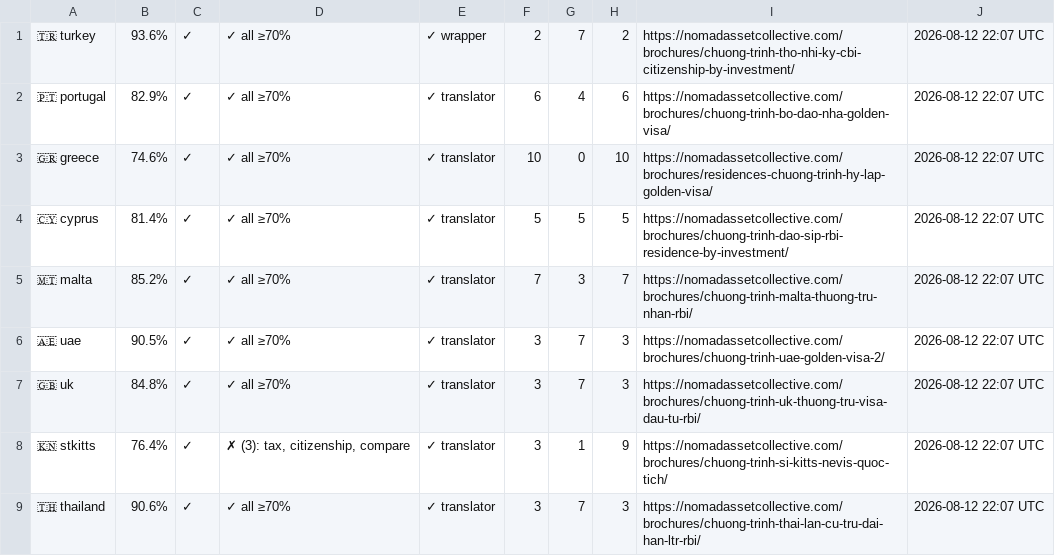
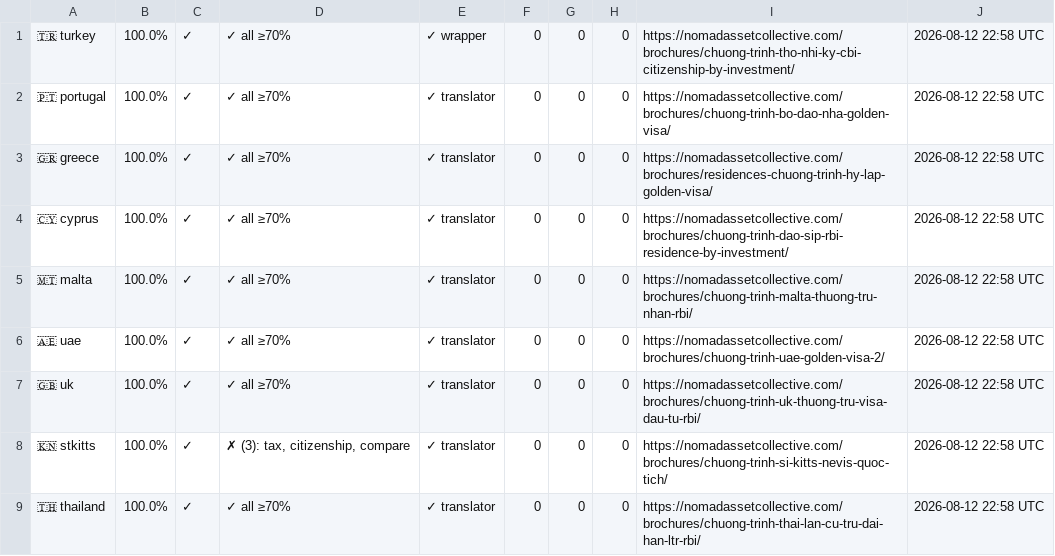
Before and after one commit to rayvtt/NAC-Program-Brochures, a TSV file: .diagnostics/sheet-tracker.tsv, drawn as a sheet; only a part is shown; the diff covers the shown part only.

```diff
--- a/.diagnostics/sheet-tracker.tsv
+++ b/.diagnostics/sheet-tracker.tsv
@@ -1,9 +1,9 @@
-🇹🇷 turkey	93.6%	✓	✓ all ≥70%	✓ wrapper	2	7	2	https://nomadassetcollective.com/brochures/chuong-trinh-tho-nhi-ky-cbi-citizenship-by-investment/	2026-08-12 22:07 UTC
-🇵🇹 portugal	82.9%	✓	✓ all ≥70%	✓ translator	6	4	6	https://nomadassetcollective.com/brochures/chuong-trinh-bo-dao-nha-golden-visa/	2026-08-12 22:07 UTC
-🇬🇷 greece	74.6%	✓	✓ all ≥70%	✓ translator	10	0	10	https://nomadassetcollective.com/brochures/residences-chuong-trinh-hy-lap-golden-visa/	2026-08-12 22:07 UTC
-🇨🇾 cyprus	81.4%	✓	✓ all ≥70%	✓ translator	5	5	5	https://nomadassetcollective.com/brochures/chuong-trinh-dao-sip-rbi-residence-by-investment/	2026-08-12 22:07 UTC
-🇲🇹 malta	85.2%	✓	✓ all ≥70%	✓ translator	7	3	7	https://nomadassetcollective.com/brochures/chuong-trinh-malta-thuong-tru-nhan-rbi/	2026-08-12 22:07 UTC
-🇦🇪 uae	90.5%	✓	✓ all ≥70%	✓ translator	3	7	3	https://nomadassetcollective.com/brochures/chuong-trinh-uae-golden-visa-2/	2026-08-12 22:07 UTC
-🇬🇧 uk	84.8%	✓	✓ all ≥70%	✓ translator	3	7	3	https://nomadassetcollective.com/brochures/chuong-trinh-uk-thuong-tru-visa-dau-tu-rbi/	2026-08-12 22:07 UTC
-🇰🇳 stkitts	76.4%	✓	✗ (3): tax, citizenship, compare	✓ translator	3	1	9	https://nomadassetcollective.com/brochures/chuong-trinh-si-kitts-nevis-quoc-tich/	2026-08-12 22:07 UTC
-🇹🇭 thailand	90.6%	✓	✓ all ≥70%	✓ translator	3	7	3	https://nomadassetcollective.com/brochures/chuong-trinh-thai-lan-cu-tru-dai-han-ltr-rbi/	2026-08-12 22:07 UTC
+🇹🇷 turkey	100.0%	✓	✓ all ≥70%	✓ wrapper	0	0	0	https://nomadassetcollective.com/brochures/chuong-trinh-tho-nhi-ky-cbi-citizenship-by-investment/	2026-08-12 22:58 UTC
+🇵🇹 portugal	100.0%	✓	✓ all ≥70%	✓ translator	0	0	0	https://nomadassetcollective.com/brochures/chuong-trinh-bo-dao-nha-golden-visa/	2026-08-12 22:58 UTC
+🇬🇷 greece	100.0%	✓	✓ all ≥70%	✓ translator	0	0	0	https://nomadassetcollective.com/brochures/residences-chuong-trinh-hy-lap-golden-visa/	2026-08-12 22:58 UTC
+🇨🇾 cyprus	100.0%	✓	✓ all ≥70%	✓ translator	0	0	0	https://nomadassetcollective.com/brochures/chuong-trinh-dao-sip-rbi-residence-by-investment/	2026-08-12 22:58 UTC
+🇲🇹 malta	100.0%	✓	✓ all ≥70%	✓ translator	0	0	0	https://nomadassetcollective.com/brochures/chuong-trinh-malta-thuong-tru-nhan-rbi/	2026-08-12 22:58 UTC
+🇦🇪 uae	100.0%	✓	✓ all ≥70%	✓ translator	0	0	0	https://nomadassetcollective.com/brochures/chuong-trinh-uae-golden-visa-2/	2026-08-12 22:58 UTC
+🇬🇧 uk	100.0%	✓	✓ all ≥70%	✓ translator	0	0	0	https://nomadassetcollective.com/brochures/chuong-trinh-uk-thuong-tru-visa-dau-tu-rbi/	2026-08-12 22:58 UTC
+🇰🇳 stkitts	100.0%	✓	✗ (3): tax, citizenship, compare	✓ translator	0	0	0	https://nomadassetcollective.com/brochures/chuong-trinh-si-kitts-nevis-quoc-tich/	2026-08-12 22:58 UTC
+🇹🇭 thailand	100.0%	✓	✓ all ≥70%	✓ translator	0	0	0	https://nomadassetcollective.com/brochures/chuong-trinh-thai-lan-cu-tru-dai-han-ltr-rbi/	2026-08-12 22:58 UTC
```
Also changed, not shown: 13 edited cells elsewhere in this file, 1 other file.
